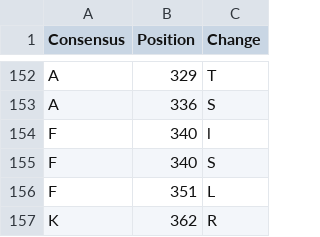
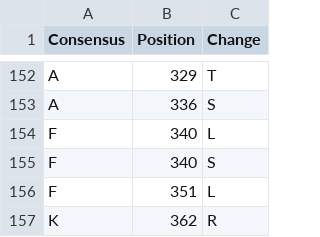
Before and after one commit to rachellea/medgenetics, a CSV file: data/kcnq1/kcnq1_variants_healthy_raw.csv, drawn as a sheet; only a part is shown, gaps mark what is left out.

Commit message:
updated latin small letter L to latin uppercase L

```diff
--- a/data/kcnq1/kcnq1_variants_healthy_raw.csv
+++ b/data/kcnq1/kcnq1_variants_healthy_raw.csv
@@ -153,3 +153,3 @@ A,329,T
 A,336,S
-F,340,l
+F,340,L
 F,340,S
```
